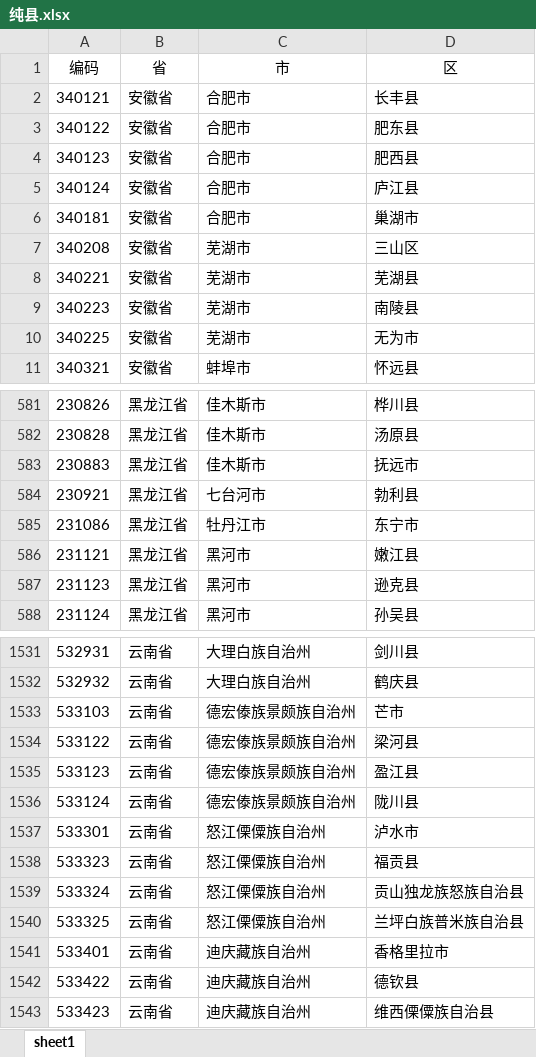
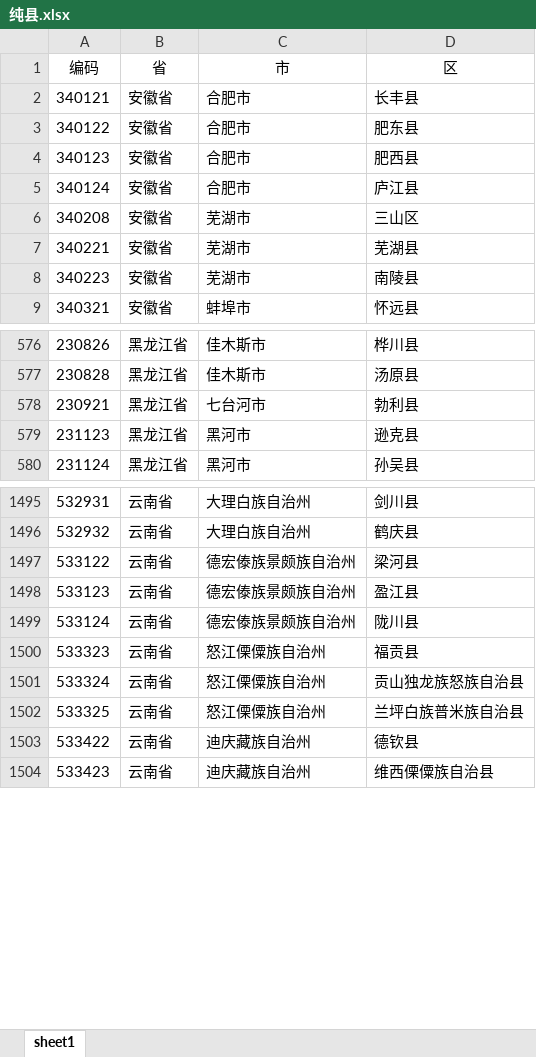
Before and after one commit to istarwyh/csv2InfluxDB, an Excel workbook: repository/CityLevel/纯县.xlsx, sheet sheet1, drawn as a sheet; only a part is shown, gaps mark what is left out; values as stored, in another font and other column widths than the file's, no borders; removed rows and columns are numbered as before the commit, all else as after; the diff covers the shown part only; the diff names each change by its address in the sheet, - before the commit and + after, or states it on an @@ line.

```diff
--- a/repository/CityLevel/纯县.xlsx (sheet sheet1)
+++ b/repository/CityLevel/纯县.xlsx (sheet sheet1)
-row 6: 340181 | 安徽省 | 合肥市 | 巢湖市
-row 10: 340225 | 安徽省 | 芜湖市 | 无为市
-row 583: 230883 | 黑龙江省 | 佳木斯市 | 抚远市
-row 585: 231086 | 黑龙江省 | 牡丹江市 | 东宁市
-row 586: 231121 | 黑龙江省 | 黑河市 | 嫩江县
-row 1533: 533103 | 云南省 | 德宏傣族景颇族自治州 | 芒市
-row 1537: 533301 | 云南省 | 怒江傈僳族自治州 | 泸水市
-row 1541: 533401 | 云南省 | 迪庆藏族自治州 | 香格里拉市
```
Also changed, not shown: 15 added rows and 43 removed rows elsewhere in this sheet, repository/CityLevel/type.xlsx, repository/CityLevel/县级市.xlsx, 2 other files.
